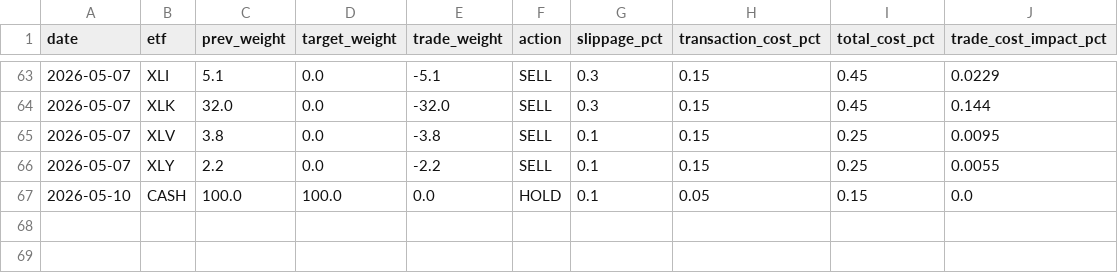
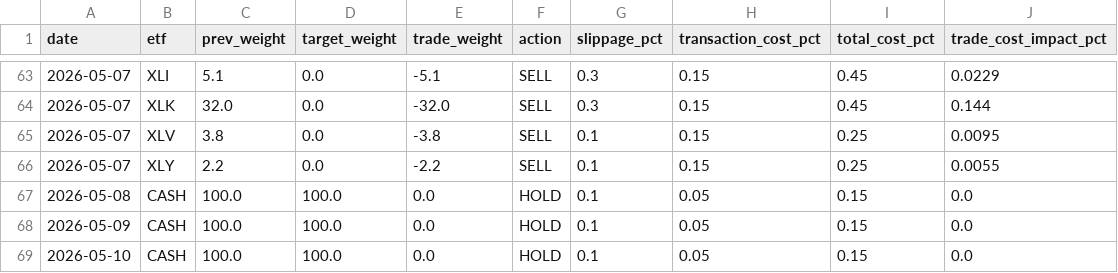
Before and after one commit to Sellina95/Global-Capital-Flow-Monitor, a CSV file: data/trade_log.csv, drawn as a sheet; only a part is shown, gaps mark what is left out; the diff names each change by its address in the sheet, - before the commit and + after, or states it on an @@ line.

Commit message:
Update trade_log.csv

```diff
--- a/data/trade_log.csv
+++ b/data/trade_log.csv
+row 67: 2026-05-08 | CASH | 100.0 | 100.0 | 0.0 | HOLD | 0.1 | 0.05 | 0.15 | 0.0
+row 68: 2026-05-09 | CASH | 100.0 | 100.0 | 0.0 | HOLD | 0.1 | 0.05 | 0.15 | 0.0
```
